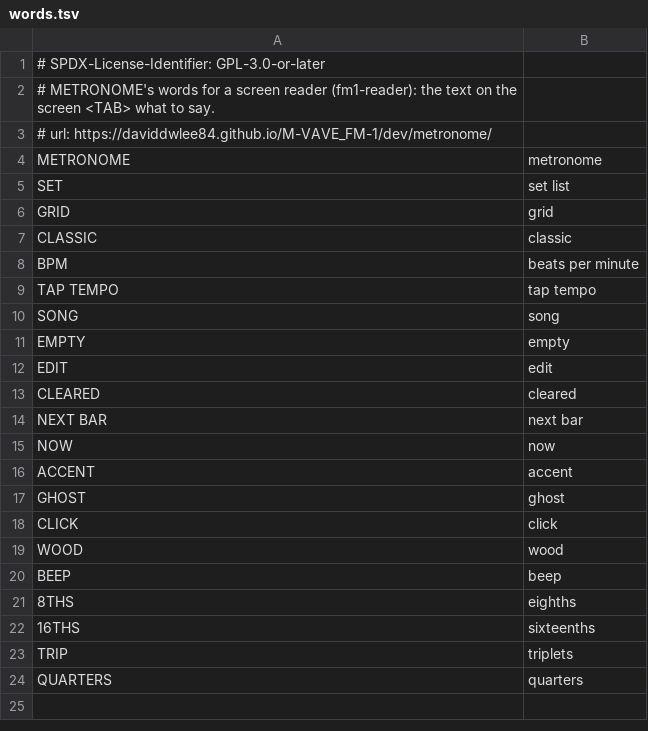
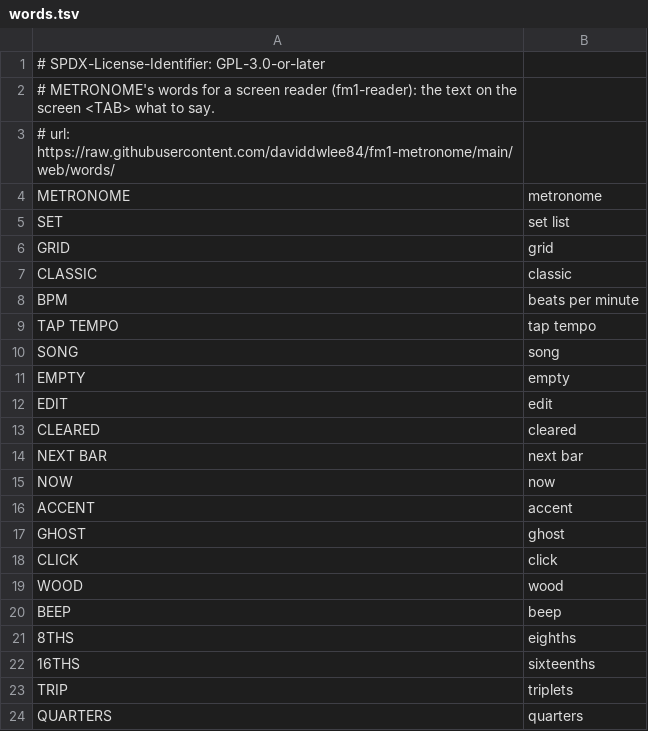
Before and after one commit to daviddwlee84/M-VAVE_FM-1, a TSV file: firmware/metronome/words.tsv, drawn as a sheet.

```diff
--- a/firmware/metronome/words.tsv
+++ b/firmware/metronome/words.tsv
@@ -2,3 +2,3 @@
 # METRONOME's words for a screen reader (fm1-reader): the text on the screen <TAB> what to say.
-# url: https://daviddwlee84.github.io/M-VAVE_FM-1/dev/metronome/
+# url: https://raw.githubusercontent.com/daviddwlee84/fm1-metronome/main/web/words/
 METRONOME	metronome
```
Also changed, not shown: 36 other files.
